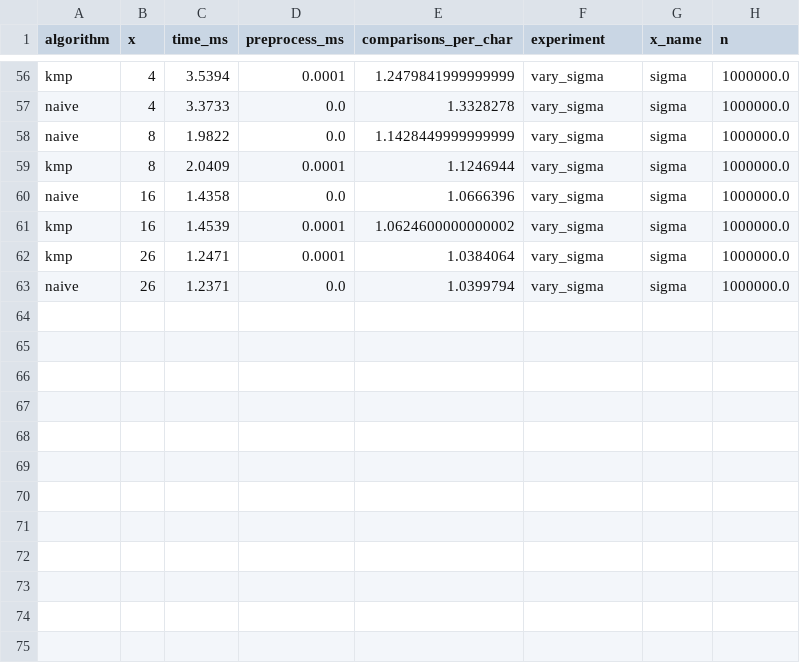
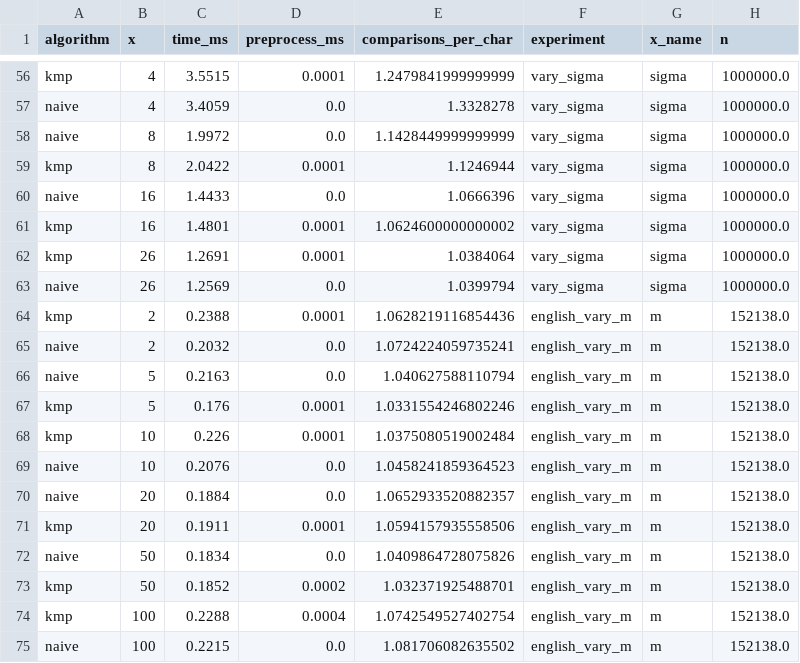
Before and after one commit to LeHoaLongNguyen/Assignment-1-Advanced-Algo, a CSV file: plots/summary.csv, drawn as a sheet; only a part is shown, gaps mark what is left out; the diff covers the shown part only; the diff names each change by its address in the sheet, - before the commit and + after, or states it on an @@ line.

```diff
--- a/plots/summary.csv
+++ b/plots/summary.csv
-C56 (time_ms): 3.5394
+C56 (time_ms): 3.5515
-C57 (time_ms): 3.3733
+C57 (time_ms): 3.4059
-C58 (time_ms): 1.9822
+C58 (time_ms): 1.9972
-C59 (time_ms): 2.0409
+C59 (time_ms): 2.0422
-C60 (time_ms): 1.4358
+C60 (time_ms): 1.4433
-C61 (time_ms): 1.4539
+C61 (time_ms): 1.4801
-C62 (time_ms): 1.2471
+C62 (time_ms): 1.2691
-C63 (time_ms): 1.2371
+C63 (time_ms): 1.2569
+row 64: kmp | 2 | 0.2388 | 0.0001 | 1.0628219116854436 | english_vary_m | m | 152138.0
+row 65: naive | 2 | 0.2032 | 0.0 | 1.0724224059735241 | english_vary_m | m | 152138.0
+row 66: naive | 5 | 0.2163 | 0.0 | 1.040627588110794 | english_vary_m | m | 152138.0
+row 67: kmp | 5 | 0.176 | 0.0001 | 1.0331554246802246 | english_vary_m | m | 152138.0
+row 68: kmp | 10 | 0.226 | 0.0001 | 1.0375080519002484 | english_vary_m | m | 152138.0
+row 69: naive | 10 | 0.2076 | 0.0 | 1.0458241859364523 | english_vary_m | m | 152138.0
+row 70: naive | 20 | 0.1884 | 0.0 | 1.0652933520882357 | english_vary_m | m | 152138.0
+row 71: kmp | 20 | 0.1911 | 0.0001 | 1.0594157935558506 | english_vary_m | m | 152138.0
+row 72: naive | 50 | 0.1834 | 0.0 | 1.0409864728075826 | english_vary_m | m | 152138.0
+row 73: kmp | 50 | 0.1852 | 0.0002 | 1.032371925488701 | english_vary_m | m | 152138.0
+row 74: kmp | 100 | 0.2288 | 0.0004 | 1.0742549527402754 | english_vary_m | m | 152138.0
+row 75: naive | 100 | 0.2215 | 0.0 | 1.081706082635502 | english_vary_m | m | 152138.0
```
Also changed, not shown: 62 edited cells elsewhere in this file, results.csv, 9 other files.
